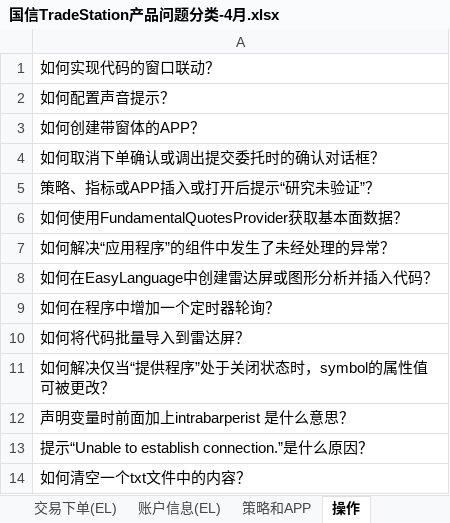
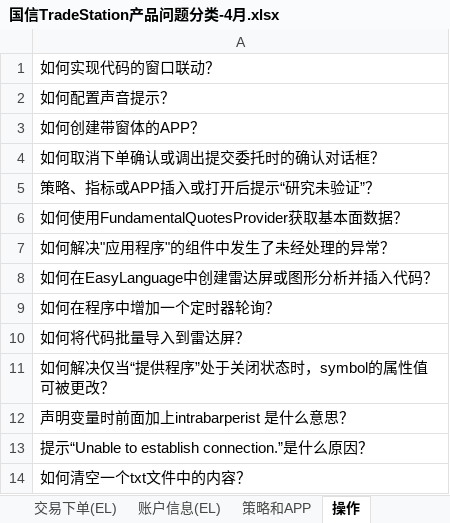
Before and after one commit to juvu/TradeStationHelp, an Excel workbook: 国信TradeStation产品问题分类-4月.xlsx, sheet 操作, drawn as a sheet; only a part is shown; values as stored, in another font and other column widths than the file's, no borders; the diff names each change by its address in the sheet, - before the commit and + after, or states it on an @@ line.

```diff
--- a/国信TradeStation产品问题分类-4月.xlsx (sheet 操作)
+++ b/国信TradeStation产品问题分类-4月.xlsx (sheet 操作)
-A7: 如何解决“应用程序”的组件中发生了未经处理的异常？
+A7: 如何解决"应用程序"的组件中发生了未经处理的异常？
```
Also changed, not shown: 16 other files.
